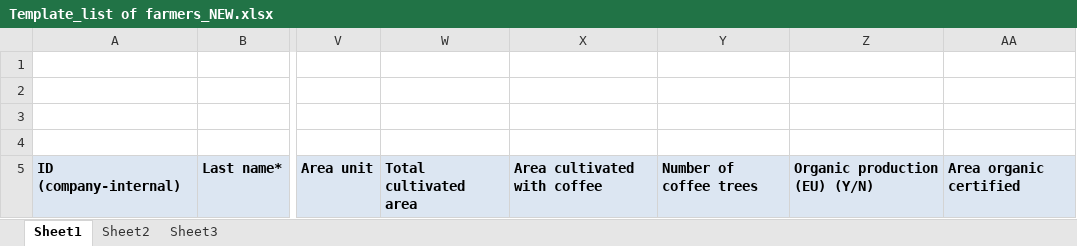
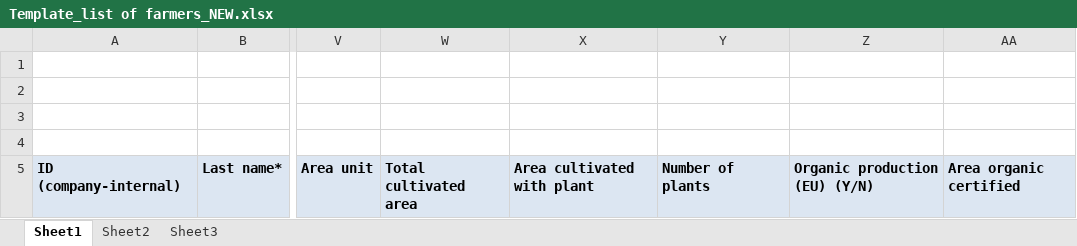
Before and after one commit to INATrace/fe, an Excel workbook: src/assets/farmer-import/Template_list of farmers_NEW.xlsx, sheet Sheet1, drawn as a sheet; only a part is shown, gaps mark what is left out; values as stored, in another font and other column widths than the file's, no borders; the diff names each change by its address in the sheet, - before the commit and + after, or states it on an @@ line.

Commit message:
Generalizing coffee to plant in company-farmer-details page, updated list of farmers template

```diff
--- a/src/assets/farmer-import/Template_list of farmers_NEW.xlsx (sheet Sheet1)
+++ b/src/assets/farmer-import/Template_list of farmers_NEW.xlsx (sheet Sheet1)
-X5: Area cultivated with coffee
+X5: Area cultivated with plant
-Y5: Number of coffee trees
+Y5: Number of plants
```
Also changed, not shown: 7 other files.
